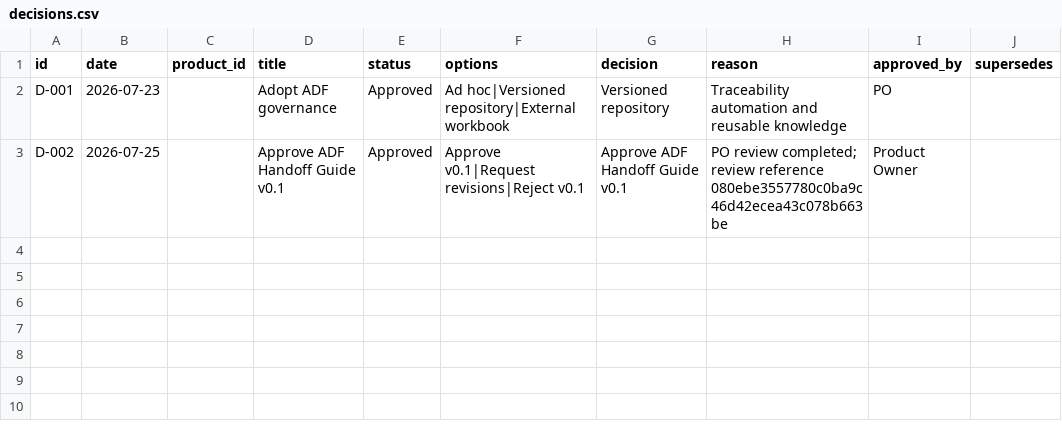
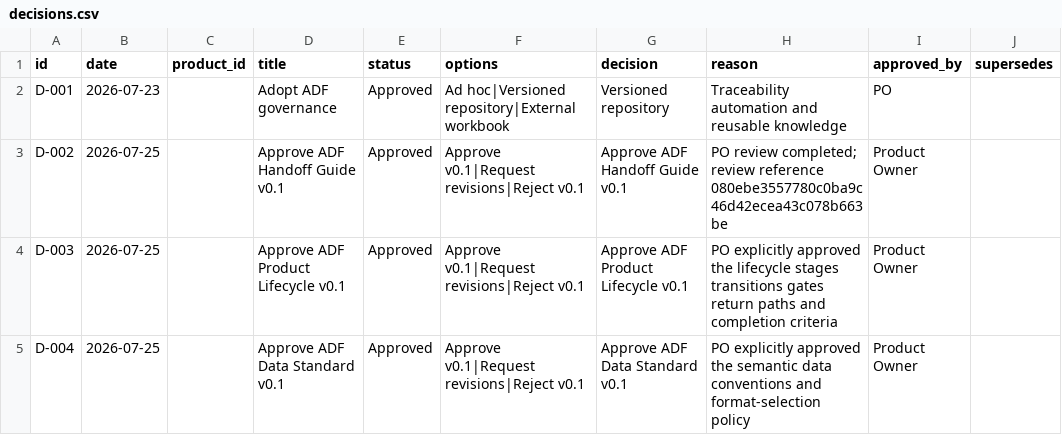
Before and after one commit to paulnguyen2833/03_AI_Design_Factory, a CSV file: 11_decision_log/decisions.csv, drawn as a sheet; the diff names each change by its address in the sheet, - before the commit and + after, or states it on an @@ line.

```diff
--- a/11_decision_log/decisions.csv
+++ b/11_decision_log/decisions.csv
+row 4: D-003 | 2026-07-25 |  | Approve ADF Product Lifecycle v0.1 | Approved | Approve v0.1|Request revisions|Reject v0.1 | Approve ADF Product Lifecycle v0.1 | PO explicitly approved the lifecycle stages transitions gates return paths and completion criteria | Product Owner
+row 5: D-004 | 2026-07-25 |  | Approve ADF Data Standard v0.1 | Approved | Approve v0.1|Request revisions|Reject v0.1 | Approve ADF Data Standard v0.1 | PO explicitly approved the semantic data conventions and format-selection policy | Product Owner
```
Also changed, not shown: 2 other files.
